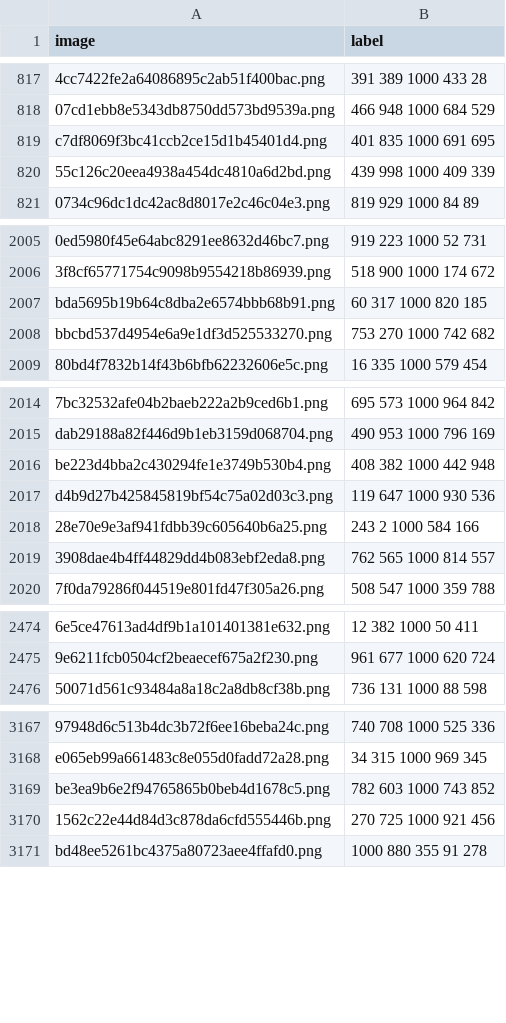
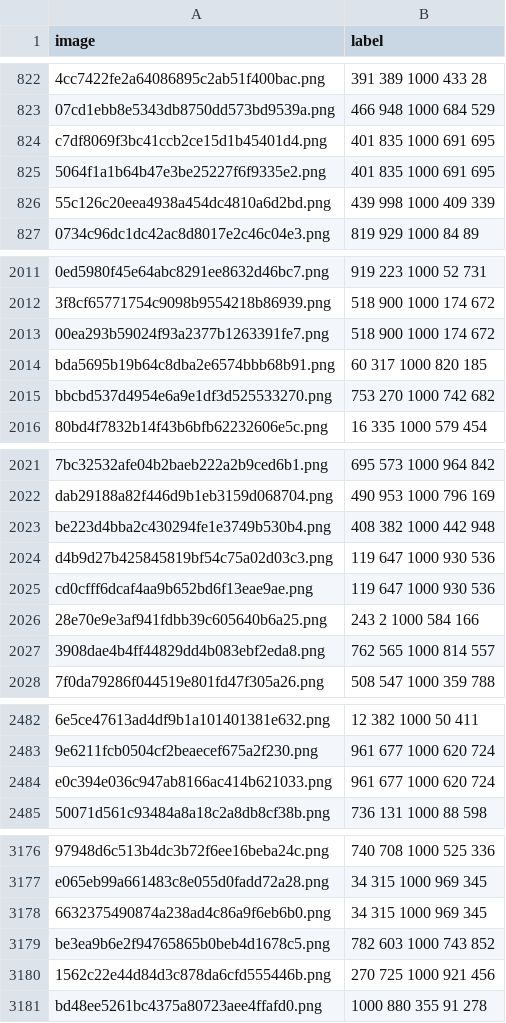
Before and after one commit to peternara/vargfacenet-face-recognition, a CSV file: submission.csv, drawn as a sheet; only a part is shown, gaps mark what is left out; the diff covers the shown part only; the diff names each change by its address in the sheet, - before the commit and + after, or states it on an @@ line.

```diff
--- a/submission.csv
+++ b/submission.csv
+row 825: 5064f1a1b64b47e3be25227f6f9335e2.png | 401 835 1000 691 695
+row 2013: 00ea293b59024f93a2377b1263391fe7.png | 518 900 1000 174 672
+row 2025: cd0cfff6dcaf4aa9b652bd6f13eae9ae.png | 119 647 1000 930 536
+row 2484: e0c394e036c947ab8166ac414b621033.png | 961 677 1000 620 724
+row 3178: 6632375490874a238ad4c86a9f6eb6b0.png | 34 315 1000 969 345
```
Also changed, not shown: 32 added rows and 12 edited cells elsewhere in this file, 5 other files.
